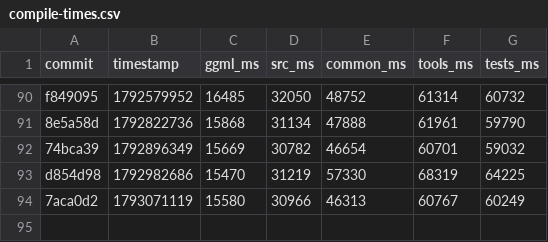
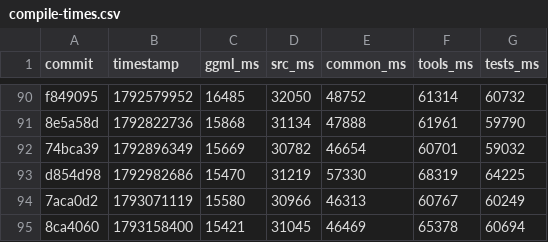
Before and after one commit to ggml-org/llama.cpp-dev, a CSV file: compile-times.csv, drawn as a sheet; only a part is shown, gaps mark what is left out.

```diff
--- a/compile-times.csv
+++ b/compile-times.csv
@@ -94 +94,2 @@ d854d98,1792982686,15470,31219,57330,68319,64225
 7aca0d2,1793071119,15580,30966,46313,60767,60249
+8ca4060,1793158400,15421,31045,46469,65378,60694
```
Also changed, not shown: 2 other files.
